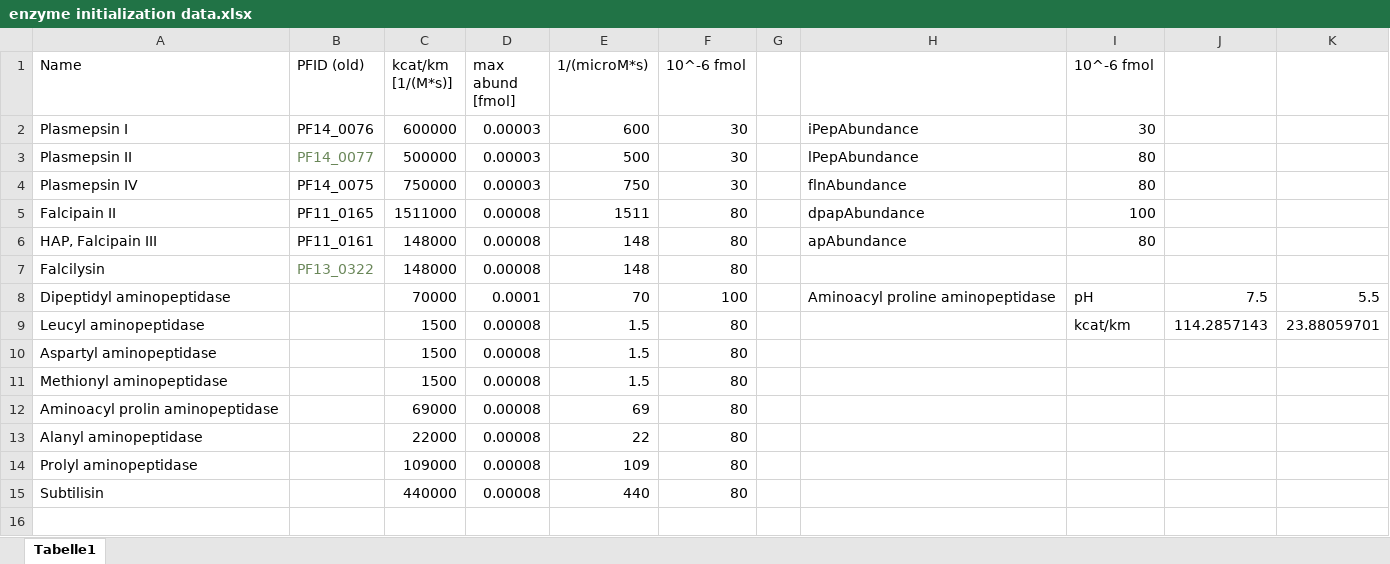
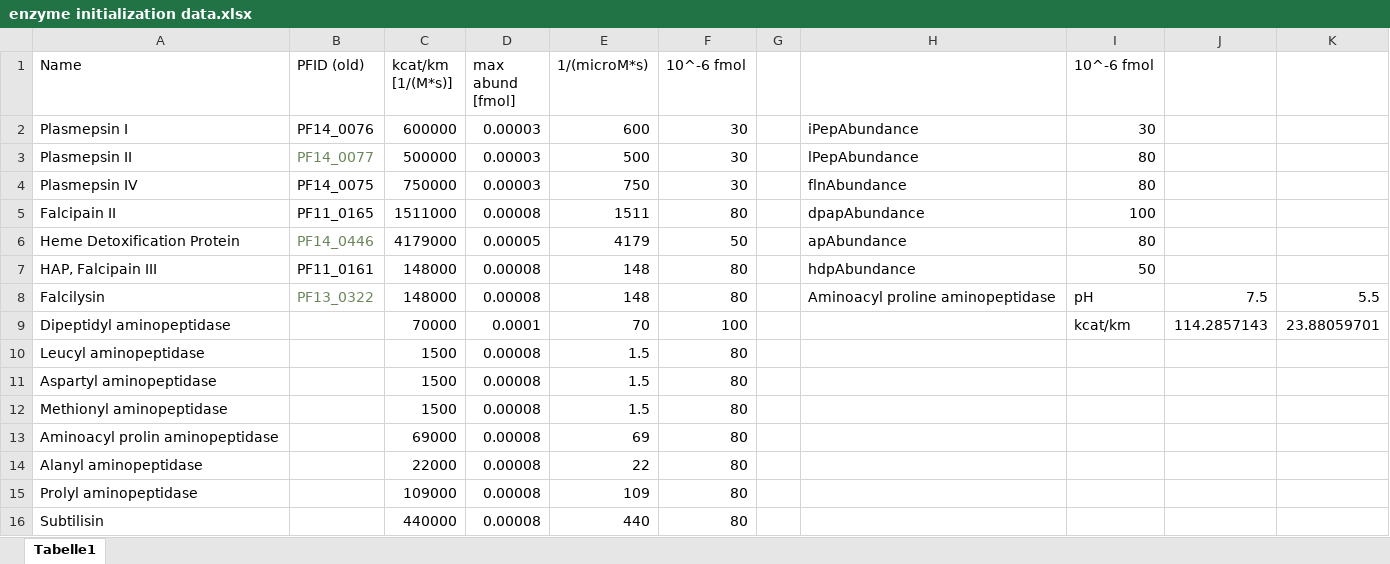
Before and after one commit to silentdill1/hemodig, an Excel workbook: enzyme initialization data.xlsx, sheet Tabelle1, drawn as a sheet; values as stored, in another font and other column widths than the file's, no borders; addresses are those after the commit; the diff names each change by its address in the sheet, - before the commit and + after, or states it on an @@ line.

Commit message:
added most enzymes, TODO: implement negative LiN sums

```diff
--- a/enzyme initialization data.xlsx (sheet Tabelle1)
+++ b/enzyme initialization data.xlsx (sheet Tabelle1)
+row 6: Heme Detoxification Protein | PF14_0446 | 4179000 | 0.00005 | 4179 | 50 |  | apAbundance | 80
-H7: apAbundance
+H7: hdpAbundance
-I7 (10^-6 fmol): 80
+I7 (10^-6 fmol): 50
-H8: (empty)
+H8: Aminoacyl proline aminopeptidase
-I8 (10^-6 fmol): (empty)
+I8 (10^-6 fmol): pH
-J8: (empty)
+J8: 7.5
-K8: (empty)
+K8: 5.5
-H9: Aminoacyl proline aminopeptidase
+H9: (empty)
-I9 (10^-6 fmol): pH
+I9 (10^-6 fmol): kcat/km
-J9: 7.5
+J9: 114.2857143
-K9: 5.5
+K9: 23.88059701
-I10 (10^-6 fmol): kcat/km
+I10 (10^-6 fmol): (empty)
-J10: 114.2857143
+J10: (empty)
-K10: 23.88059701
+K10: (empty)
```
Also changed, not shown: formulas that keep their value, 5 other files.
